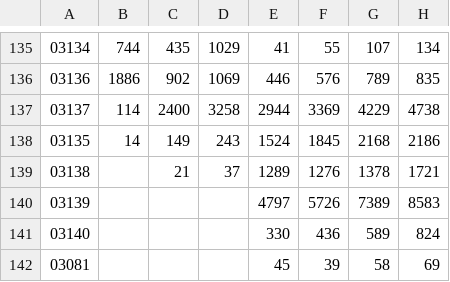
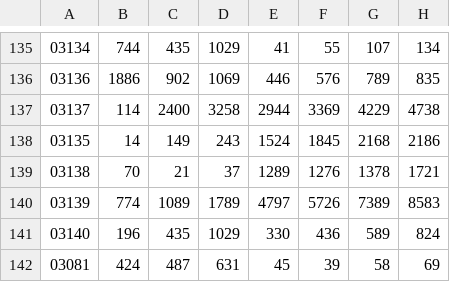
Before and after one commit to josemamira/dipumaps, a CSV file: src/data/evolucion_extranjeros_2000-2019.csv, drawn as a sheet; only a part is shown, gaps mark what is left out; the diff names each change by its address in the sheet, - before the commit and + after, or states it on an @@ line.

Commit message:
Update evolucion_extranjeros_2000-2019.csv

```diff
--- a/src/data/evolucion_extranjeros_2000-2019.csv
+++ b/src/data/evolucion_extranjeros_2000-2019.csv
-B139: (empty)
+B139: 70
-B140: (empty)
+B140: 774
-C140: (empty)
+C140: 1089
-D140: (empty)
+D140: 1789
-B141: (empty)
+B141: 196
-C141: (empty)
+C141: 435
-D141: (empty)
+D141: 1029
-B142: (empty)
+B142: 424
-C142: (empty)
+C142: 487
-D142: (empty)
+D142: 631
```
